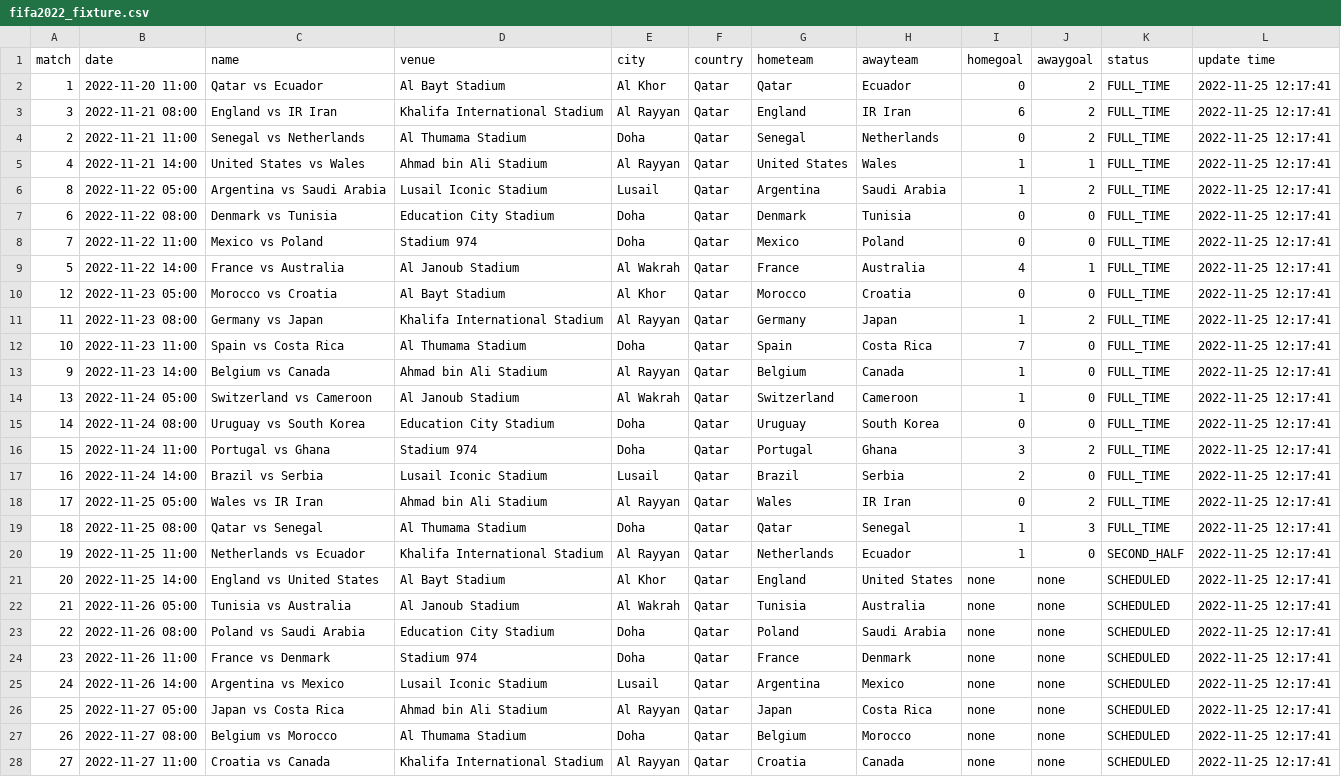
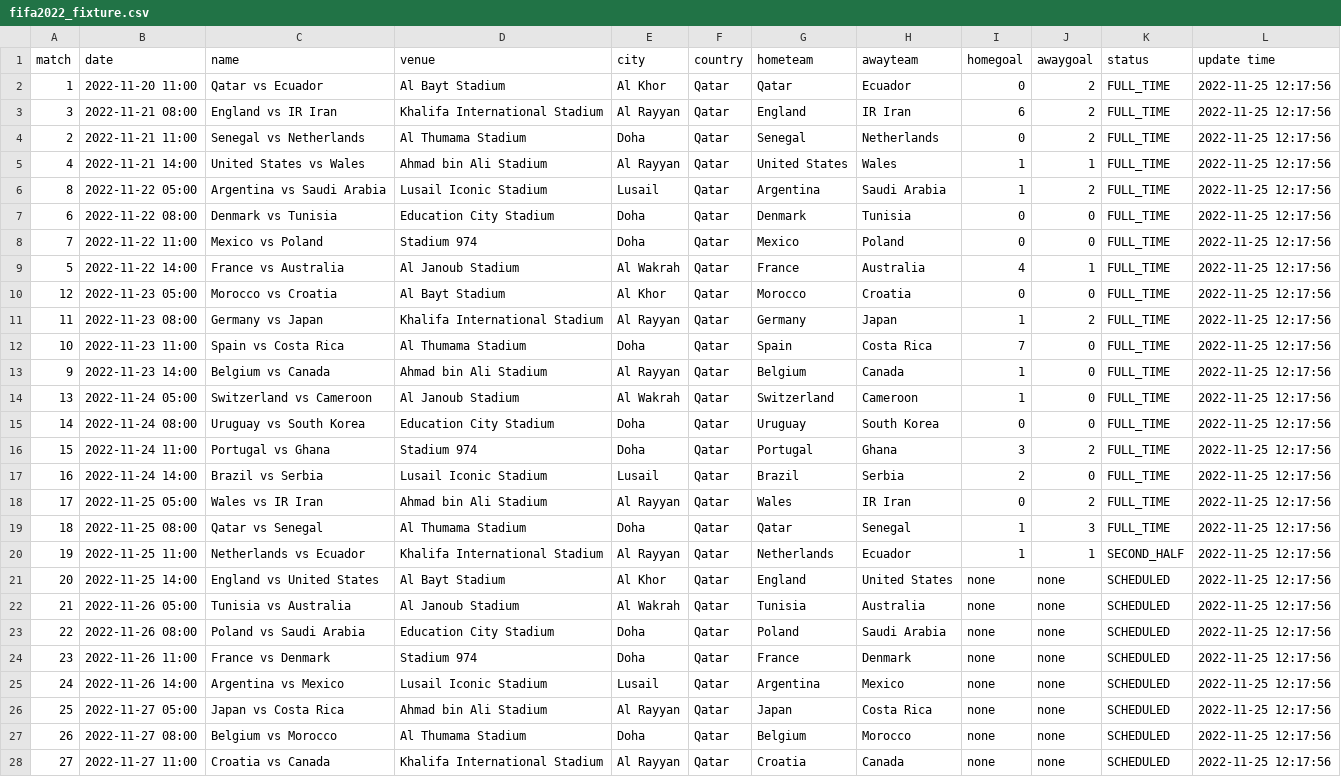
Before and after one commit to excel4soccer/FIFA2022_WC, a CSV file: fifa2022_fixture.csv, drawn as a sheet; only a part is shown; the diff covers the shown part only; the diff names each change by its address in the sheet, - before the commit and + after, or states it on an @@ line.

Commit message:
commit 2022-11-25 12:17:56

```diff
--- a/fifa2022_fixture.csv
+++ b/fifa2022_fixture.csv
-L2:L28 (update time): 2022-11-25 12:17:41
+L2:L28 (update time): 2022-11-25 12:17:56
-J20 (awaygoal): 0
+J20 (awaygoal): 1
```
Also changed, not shown: 37 edited cells elsewhere in this file.
